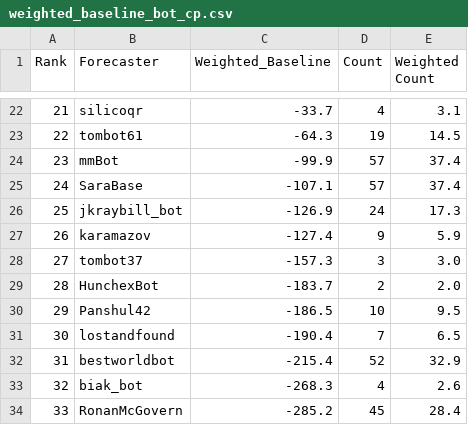
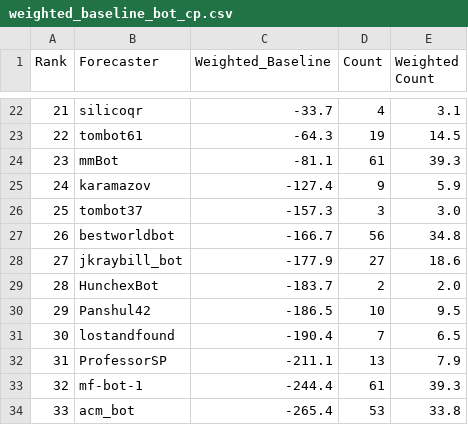
Before and after one commit to Metaculus/aib-analysis, a CSV file: weighted_baseline_bot_cp.csv, drawn as a sheet; only a part is shown, gaps mark what is left out; the diff covers the shown part only.

```diff
--- a/weighted_baseline_bot_cp.csv
+++ b/weighted_baseline_bot_cp.csv
@@ -23,7 +23,7 @@ Rank,Forecaster,Weighted_Baseline,Count,Weighted Count
 22,tombot61,-64.3,19,14.5
-23,mmBot,-99.9,57,37.4
-24,SaraBase,-107.1,57,37.4
-25,jkraybill_bot,-126.9,24,17.3
-26,karamazov,-127.4,9,5.9
-27,tombot37,-157.3,3,3.0
+23,mmBot,-81.1,61,39.3
+24,karamazov,-127.4,9,5.9
+25,tombot37,-157.3,3,3.0
+26,bestworldbot,-166.7,56,34.8
+27,jkraybill_bot,-177.9,27,18.6
 28,HunchexBot,-183.7,2,2.0
@@ -31,4 +31,4 @@ Rank,Forecaster,Weighted_Baseline,Count,Weighted Count
 30,lostandfound,-190.4,7,6.5
-31,bestworldbot,-215.4,52,32.9
-32,biak_bot,-268.3,4,2.6
-33,RonanMcGovern,-285.2,45,28.4
+31,ProfessorSP,-211.1,13,7.9
+32,mf-bot-1,-244.4,61,39.3
+33,acm_bot,-265.4,53,33.8
```
Also changed, not shown: 1 added row, 1 removed row and 111 edited cells elsewhere in this file, bot_to_main_feed_ids.csv, weighted_t_test_h2h_bot_vs_cp.csv, 4 other files.
